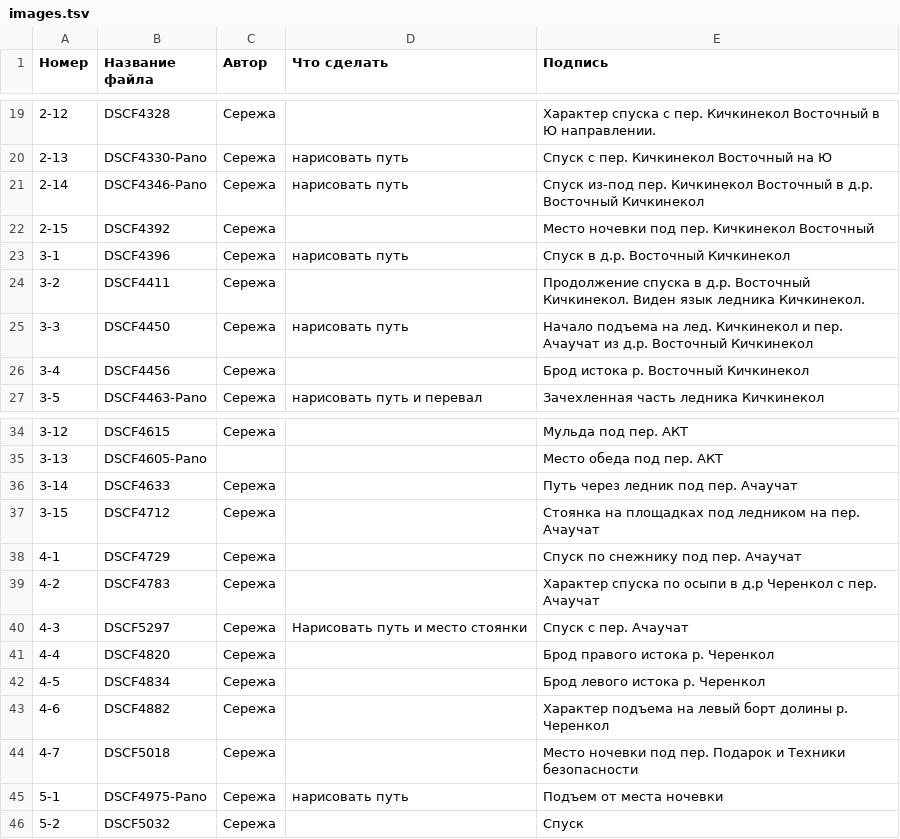
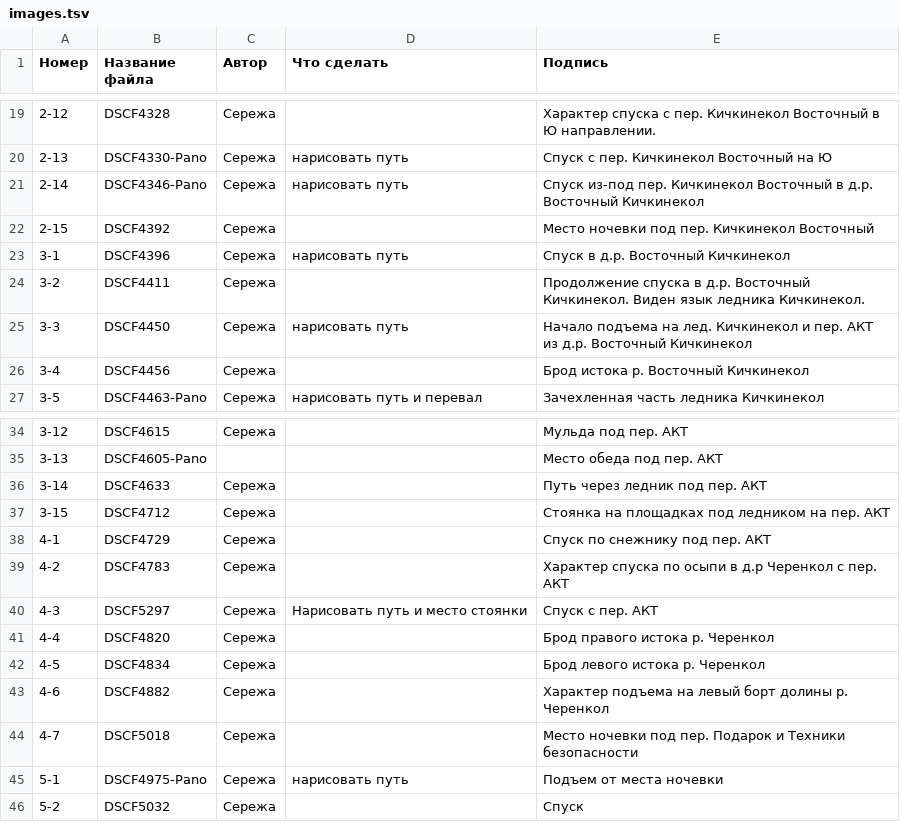
Before and after one commit to dichlofos/gvandra-2021, a TSV file: images/images.tsv, drawn as a sheet; only a part is shown, gaps mark what is left out.

Commit message:
Replace all 'Ачаучат' refs to 'АКТ' as baseline naming, to match with photos

```diff
--- a/images/images.tsv
+++ b/images/images.tsv
@@ -24,3 +24,3 @@
 3-2	DSCF4411	Сережа		Продолжение спуска в д.р. Восточный Кичкинекол. Виден язык ледника Кичкинекол.
-3-3	DSCF4450	Сережа	нарисовать путь	Начало подъема на лед. Кичкинекол и пер. Ачаучат из д.р. Восточный Кичкинекол
+3-3	DSCF4450	Сережа	нарисовать путь	Начало подъема на лед. Кичкинекол и пер. АКТ из д.р. Восточный Кичкинекол
 3-4	DSCF4456	Сережа		Брод истока р. Восточный Кичкинекол
@@ -35,7 +35,7 @@
 3-13	DSCF4605-Pano			Место обеда под пер. АКТ
-3-14	DSCF4633	Сережа		Путь через ледник под пер. Ачаучат
-3-15	DSCF4712	Сережа		Стоянка на площадках под ледником на пер. Ачаучат
-4-1	DSCF4729	Сережа		Спуск по снежнику под пер. Ачаучат
-4-2	DSCF4783	Сережа		Характер спуска по осыпи в д.р Черенкол с пер. Ачаучат
-4-3	DSCF5297	Сережа	Нарисовать путь и место стоянки	Спуск с пер. Ачаучат
+3-14	DSCF4633	Сережа		Путь через ледник под пер. АКТ
+3-15	DSCF4712	Сережа		Стоянка на площадках под ледником на пер. АКТ
+4-1	DSCF4729	Сережа		Спуск по снежнику под пер. АКТ
+4-2	DSCF4783	Сережа		Характер спуска по осыпи в д.р Черенкол с пер. АКТ
+4-3	DSCF5297	Сережа	Нарисовать путь и место стоянки	Спуск с пер. АКТ
 4-4	DSCF4820	Сережа		Брод правого истока р. Черенкол
```
Also changed, not shown: 2 other files.
